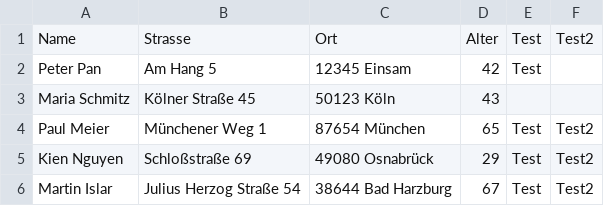
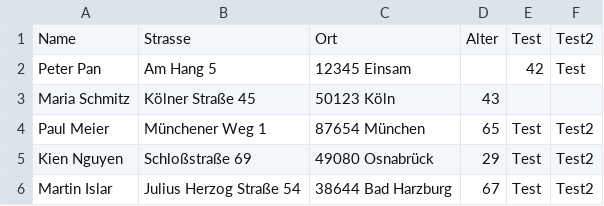
Before and after one commit to DeveloStudio/KienUebung, a CSV file: Tabellieren/Tabellieren/bin/Debug/netcoreapp3.1/DataSemicolon.csv, drawn as a sheet.

Commit message:
Update 30.09.2021 - NunitTest for CreateTable

```diff
--- a/Tabellieren/Tabellieren/bin/Debug/netcoreapp3.1/DataSemicolon.csv
+++ b/Tabellieren/Tabellieren/bin/Debug/netcoreapp3.1/DataSemicolon.csv
@@ -1,3 +1,3 @@
 Name;Strasse;Ort;Alter;Test;Test2
-Peter Pan;Am Hang 5;12345 Einsam;42;Test
+Peter Pan;Am Hang 5;12345 Einsam;;42;Test
 Maria Schmitz;Kölner Straße 45;50123 Köln;43
```
Also changed, not shown: 18 other files.
